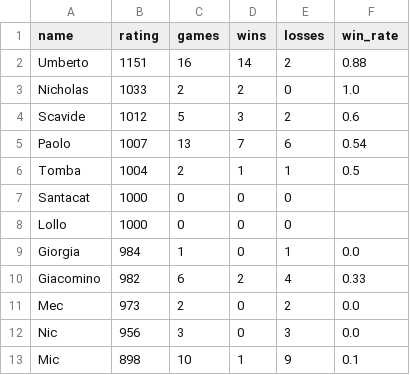
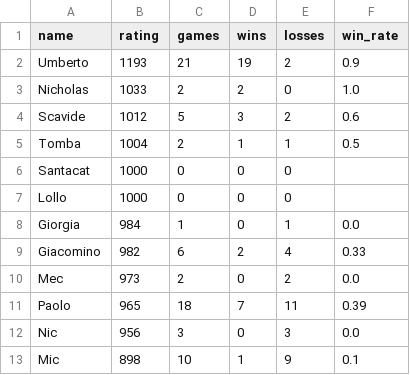
Before and after one commit to udilaudo/ping-pong, a CSV file: results/rating.csv, drawn as a sheet.

```diff
--- a/results/rating.csv
+++ b/results/rating.csv
@@ -1,6 +1,5 @@
 name,rating,games,wins,losses,win_rate
-Umberto,1151,16,14,2,0.88
+Umberto,1193,21,19,2,0.9
 Nicholas,1033,2,2,0,1.0
 Scavide,1012,5,3,2,0.6
-Paolo,1007,13,7,6,0.54
 Tomba,1004,2,1,1,0.5
@@ -11,2 +10,3 @@ Giacomino,982,6,2,4,0.33
 Mec,973,2,0,2,0.0
+Paolo,965,18,7,11,0.39
 Nic,956,3,0,3,0.0
```
Also changed, not shown: 5 other files.
